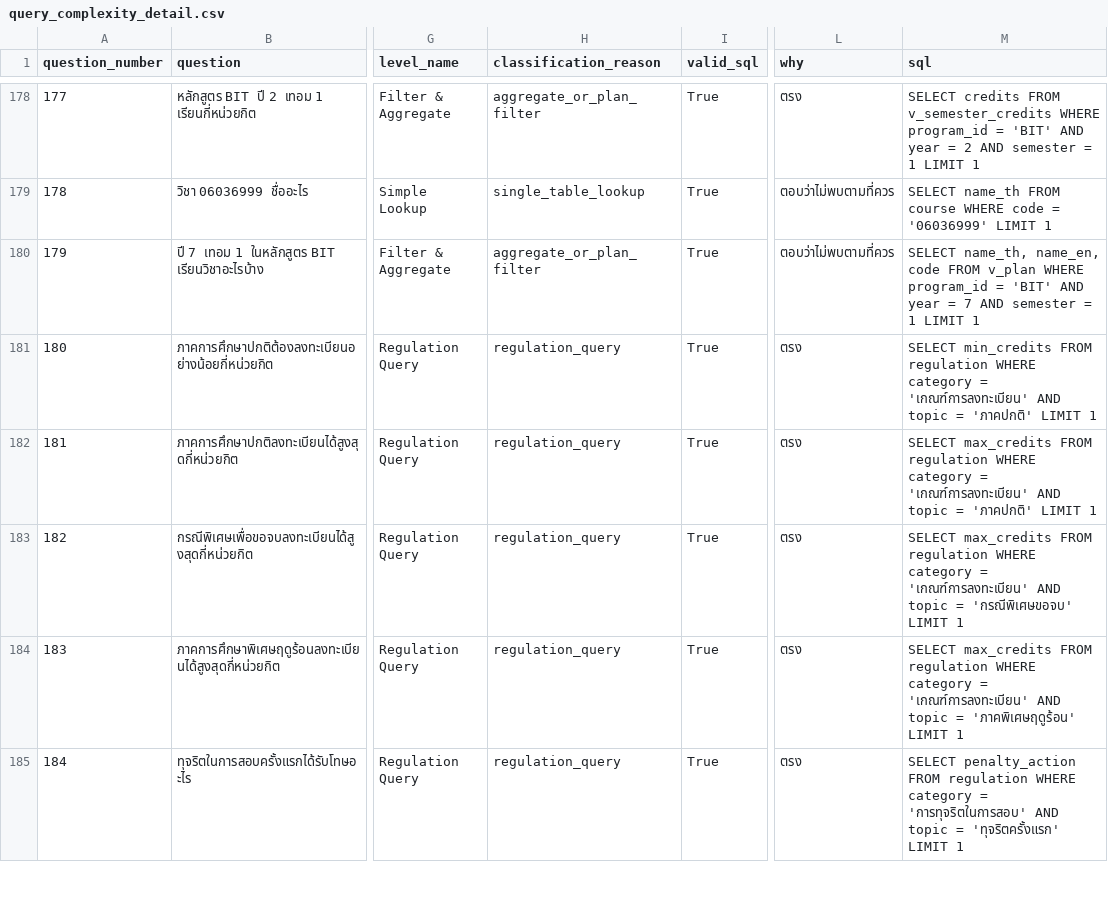
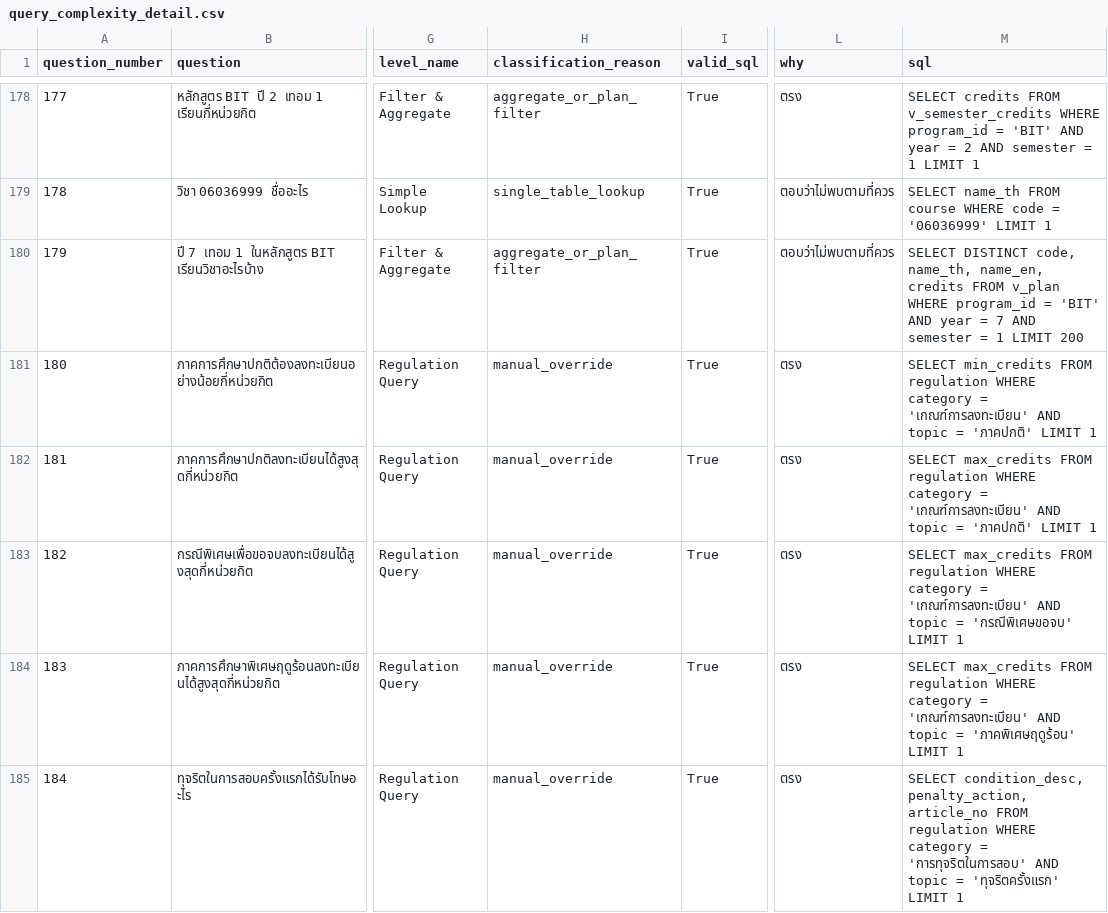
Before and after one commit to dewy-cloud/isd-2026-luksuitpiti-10, a CSV file: lab9/reports/query_complexity_detail.csv, drawn as a sheet; only a part is shown, gaps mark what is left out; the diff covers the shown part only; the diff names each change by its address in the sheet, - before the commit and + after, or states it on an @@ line.

Commit message:
chore(lab9): re-run live and isolated benchmarks with the list-question prompt

```diff
--- a/lab9/reports/query_complexity_detail.csv
+++ b/lab9/reports/query_complexity_detail.csv
-M180 (sql): SELECT name_th, name_en, code FROM v_plan WHERE program_id = 'BIT' AND year = 7 AND semester = 1 LIMIT 1
+M180 (sql): SELECT DISTINCT code, name_th, name_en, credits FROM v_plan WHERE program_id = 'BIT' AND year = 7 AND semester = 1 LIMIT 200
-H181:H185 (classification_reason): regulation_query
+H181:H185 (classification_reason): manual_override
-M185 (sql): SELECT penalty_action FROM regulation…
+M185 (sql): SELECT condition_desc, penalty_action, article_no FROM regulation…
```
Also changed, not shown: 33 edited cells elsewhere in this file, lab9/reports/query_complexity_summary.csv, 8 other files.
